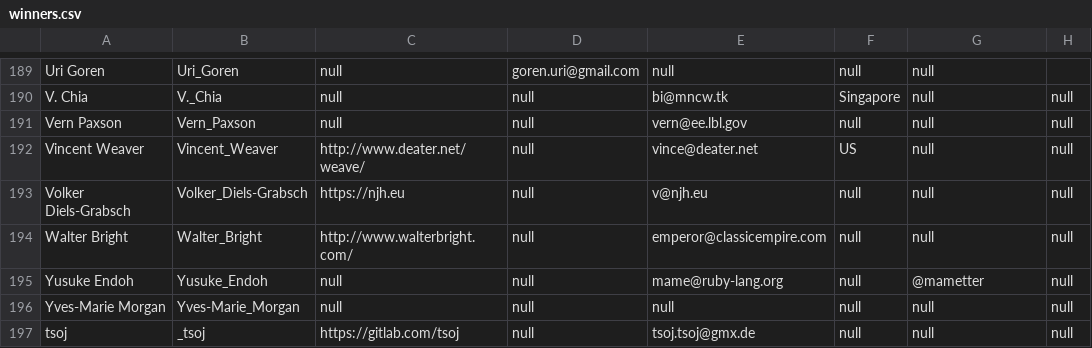
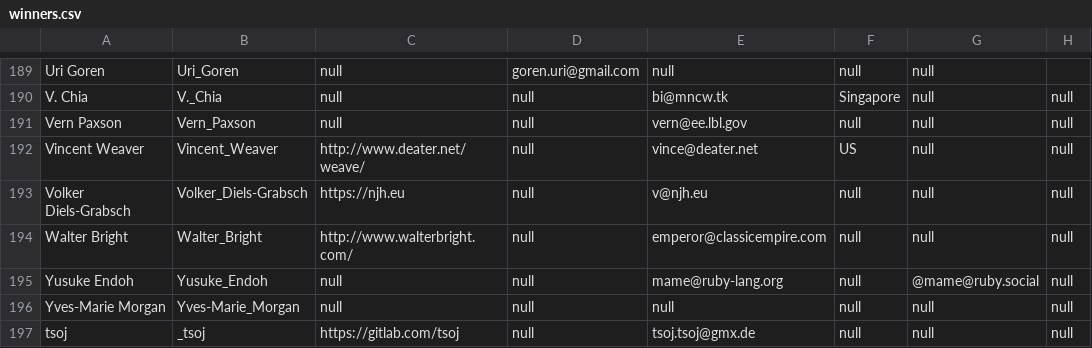
Before and after one commit to ioccc-src/winner, a CSV file: tmp/winners.csv, drawn as a sheet; only a part is shown, gaps mark what is left out.

Commit message:
Add Yusuke Endoh's mastodon handle in winners.csv
.. I haven't changed the entries as there are of course a lot! That can
come another time .. or not :-)

```diff
--- a/tmp/winners.csv
+++ b/tmp/winners.csv
@@ -194,3 +194,3 @@ Volker Diels-Grabsch,Volker_Diels-Grabsch,https://njh.eu,null,v@njh.eu,null,null
 Walter Bright,Walter_Bright,http://www.walterbright.com/,null,emperor@classicempire.com,null,null,null
-Yusuke Endoh,Yusuke_Endoh,null,null,mame@ruby-lang.org,null,@mametter,null
+Yusuke Endoh,Yusuke_Endoh,null,null,mame@ruby-lang.org,null,@mame@ruby.social,null
 Yves-Marie Morgan,Yves-Marie_Morgan,null,null,null,null,null,null
```
